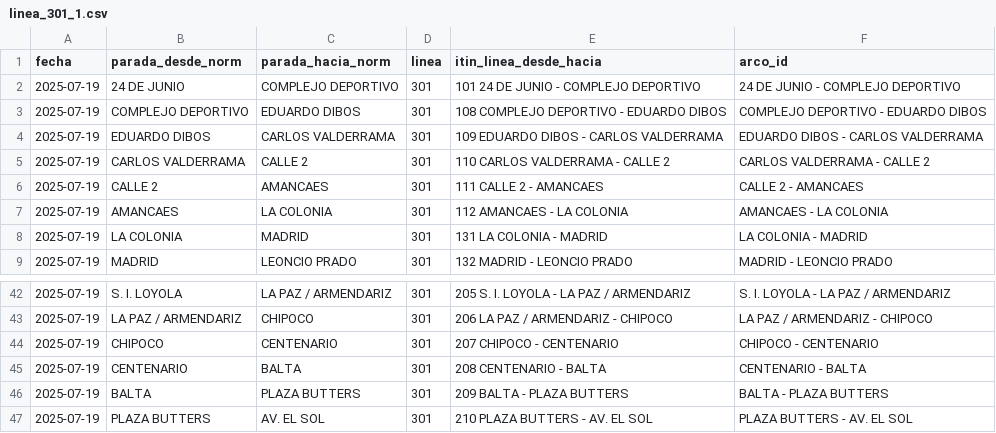
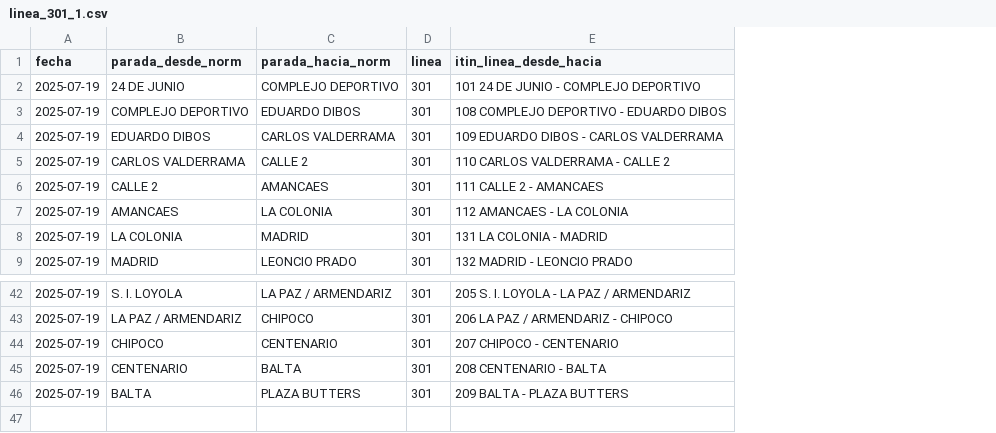
Before and after one commit to jeffHQ/Tiempos-Arco, a CSV file: rutas/linea_301_1.csv, drawn as a sheet; only a part is shown, gaps mark what is left out; the diff names each change by its address in the sheet, - before the commit and + after, or states it on an @@ line.

```diff
--- a/rutas/linea_301_1.csv
+++ b/rutas/linea_301_1.csv
-column F (arco_id), rows 2-9: 24 DE JUNIO - COMPLEJO DEPORTIVO | COMPLEJO DEPORTIVO - EDUARDO DIBOS | EDUARDO DIBOS - CARLOS VALDERRAMA | CARLOS VALDERRAMA - CALLE 2 | CALLE 2 - AMANCAES | AMANCAES - LA COLONIA | LA COLONIA - MADRID | MADRID - LEONCIO PRADO; rows 42-46: S. I. LOYOLA - LA PAZ / ARMENDARIZ | LA PAZ / ARMENDARIZ - CHIPOCO | CHIPOCO - CENTENARIO | CENTENARIO - BALTA | BALTA - PLAZA BUTTERS
-row 47: 2025-07-19 | PLAZA BUTTERS | AV. EL SOL | 301 | 210 PLAZA BUTTERS - AV. EL SOL | PLAZA BUTTERS - AV. EL SOL
```
Also changed, not shown: rutas/linea_301_2.csv, rutas/linea_303_1.csv, 7 other files.
